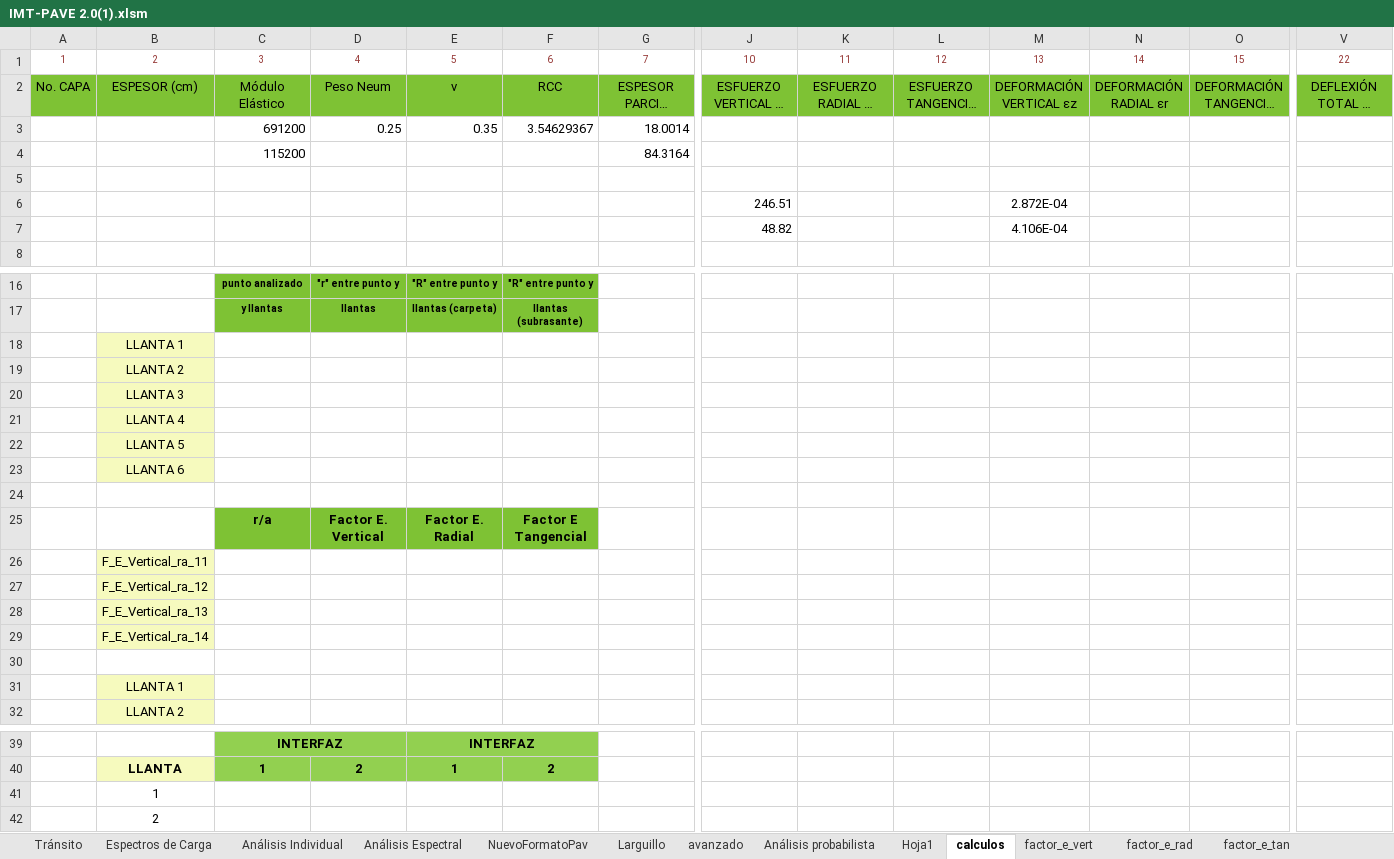
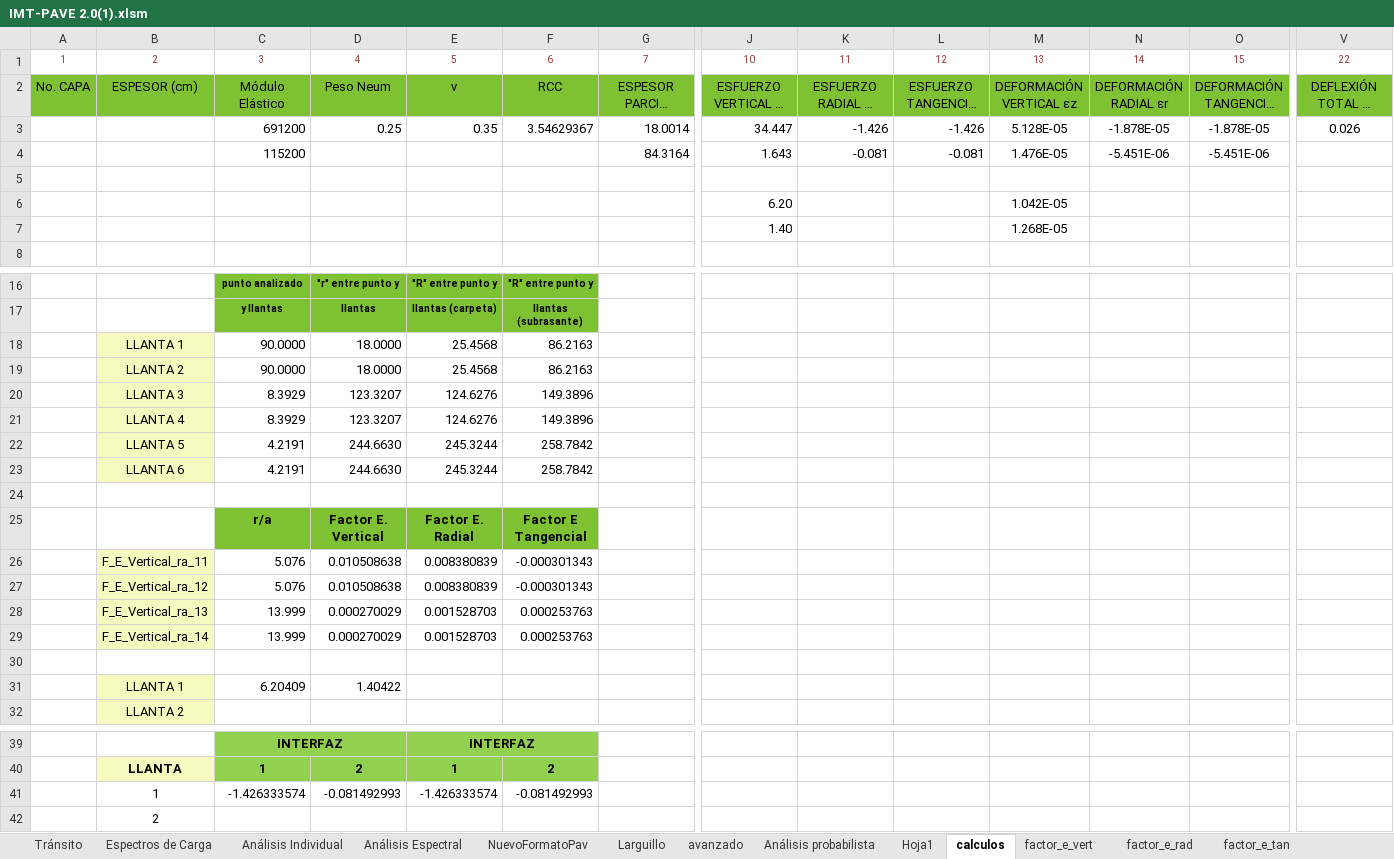
Before and after one commit to Jaccopo/excelaaaaa, an Excel workbook: trabajo/IMT-PAVE 2.0(1).xlsm, sheet calculos, drawn as a sheet; only a part is shown, gaps mark what is left out; long unchanged cells end in …; values as stored, in another font and other column widths than the file's, no borders; removed rows and columns are numbered as before the commit, all else as after; rows hold the shown columns only; the diff names each change by its address in the sheet, - before the commit and + after, or states it on an @@ line.

```diff
--- a/trabajo/IMT-PAVE 2.0(1).xlsm (sheet calculos)
+++ b/trabajo/IMT-PAVE 2.0(1).xlsm (sheet calculos)
-row 3:  |  | 691200 | 0.25 | 0.35 | 3.54629367 | 18.0014
-row 4:  |  | 115200 |  |  |  | 84.3164
+row 3:  |  | 691200 | 0.25 | 0.35 | 3.54629367 | 18.0014 | 34.447 | -1.426 | -1.426 | 5.128E-05 | -1.878E-05 | -1.878E-05 | 0.026
+row 4:  |  | 115200 |  |  |  | 84.3164 | 1.643 | -0.081 | -0.081 | 1.476E-05 | -5.451E-06 | -5.451E-06
-row 6:  |  |  |  |  |  |  | 246.51 |  |  | 2.872E-04
-row 7:  |  |  |  |  |  |  | 48.82 |  |  | 4.106E-04
+row 6:  |  |  |  |  |  |  | 6.20 |  |  | 1.042E-05
+row 7:  |  |  |  |  |  |  | 1.40 |  |  | 1.268E-05
-row 18:  | LLANTA 1
-row 19:  | LLANTA 2
-row 20:  | LLANTA 3
-row 21:  | LLANTA 4
-row 22:  | LLANTA 5
-row 23:  | LLANTA 6
+row 18:  | LLANTA 1 | 90.0000 | 18.0000 | 25.4568 | 86.2163
+row 19:  | LLANTA 2 | 90.0000 | 18.0000 | 25.4568 | 86.2163
+row 20:  | LLANTA 3 | 8.3929 | 123.3207 | 124.6276 | 149.3896
+row 21:  | LLANTA 4 | 8.3929 | 123.3207 | 124.6276 | 149.3896
+row 22:  | LLANTA 5 | 4.2191 | 244.6630 | 245.3244 | 258.7842
+row 23:  | LLANTA 6 | 4.2191 | 244.6630 | 245.3244 | 258.7842
-row 26:  | F_E_Vertical_ra_11
-row 27:  | F_E_Vertical_ra_12
-row 28:  | F_E_Vertical_ra_13
-row 29:  | F_E_Vertical_ra_14
+row 26:  | F_E_Vertical_ra_11 | 5.076 | 0.010508638 | 0.008380839 | -0.000301343
+row 27:  | F_E_Vertical_ra_12 | 5.076 | 0.010508638 | 0.008380839 | -0.000301343
+row 28:  | F_E_Vertical_ra_13 | 13.999 | 0.000270029 | 0.001528703 | 0.000253763
+row 29:  | F_E_Vertical_ra_14 | 13.999 | 0.000270029 | 0.001528703 | 0.000253763
-row 31:  | LLANTA 1
+row 31:  | LLANTA 1 | 6.20409 | 1.40422
-row 41:  | 1
+row 41:  | 1 | -1.426333574 | -0.081492993 | -1.426333574 | -0.081492993
```
Also changed, not shown: charts or pictures, 10 other files.
